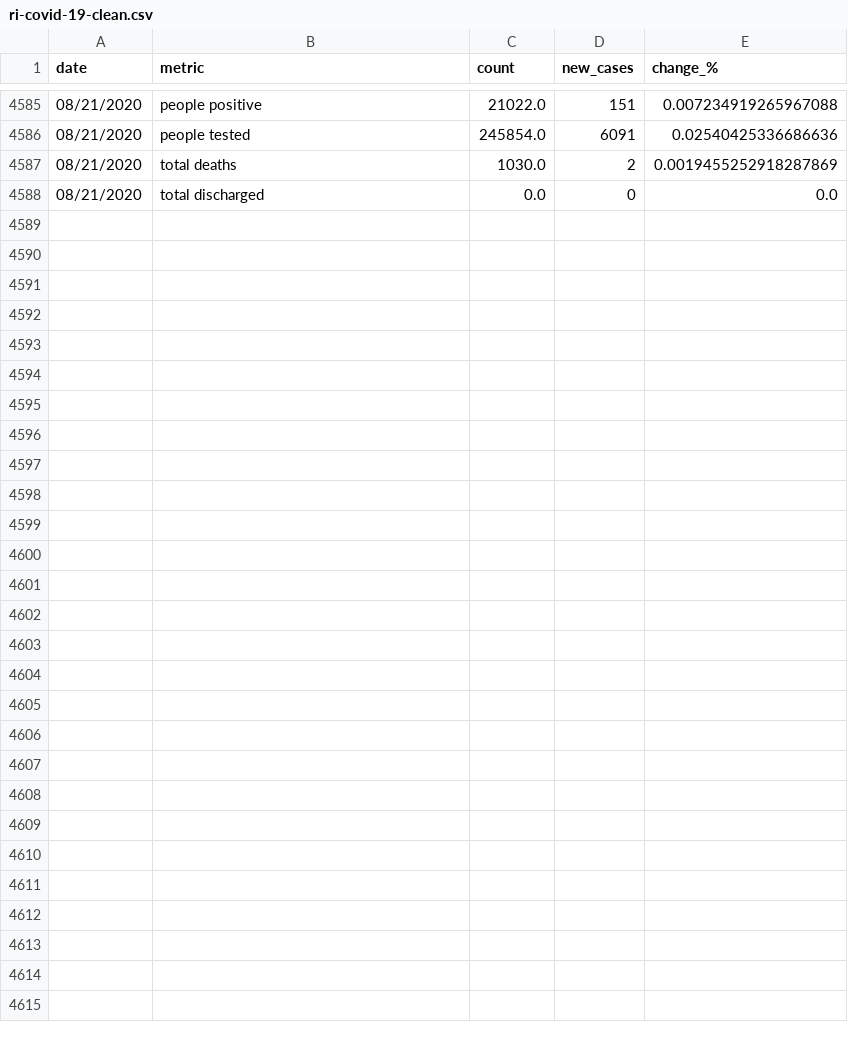
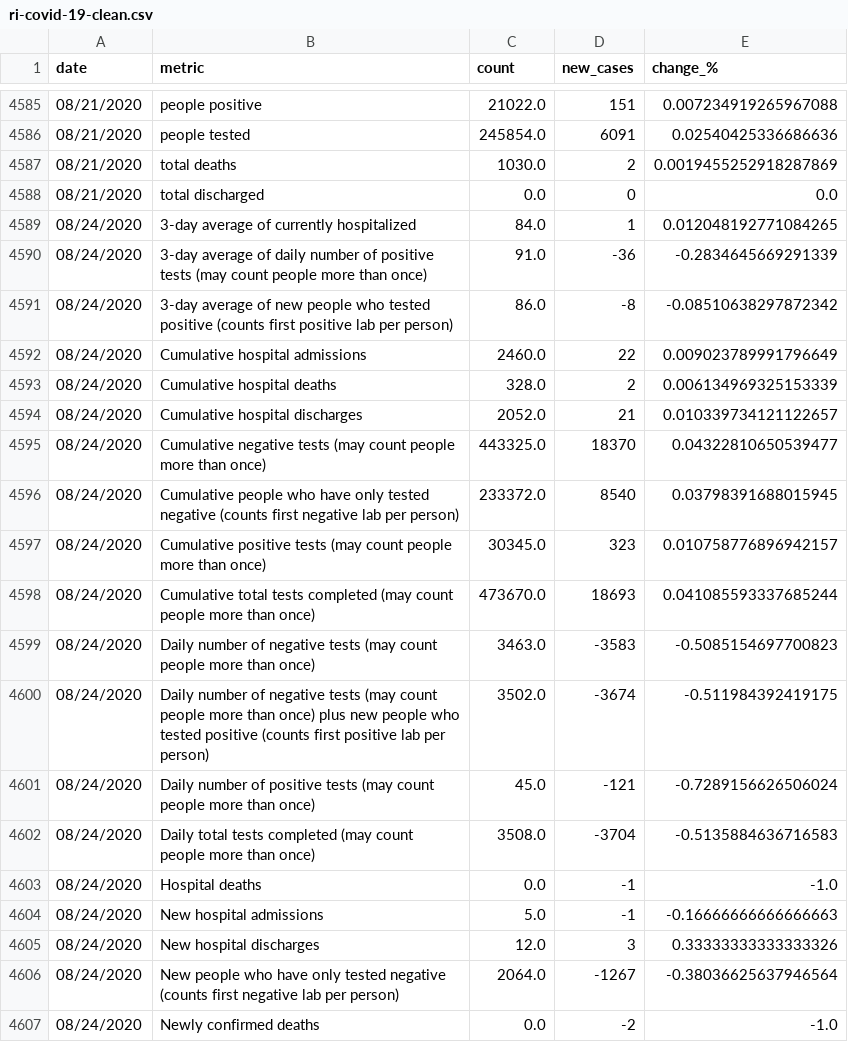
Before and after one commit to SmirkyGraphs/ri-covid19-updates, a CSV file: data/clean/ri-covid-19-clean.csv, drawn as a sheet; only a part is shown, gaps mark what is left out; the diff covers the shown part only.

Commit message:
8/24/2020 data update

```diff
--- a/data/clean/ri-covid-19-clean.csv
+++ b/data/clean/ri-covid-19-clean.csv
@@ -4588 +4588,20 @@ date,metric,count,new_cases,change_%
 08/21/2020,total discharged,0.0,0,0.0
+08/24/2020,3-day average of currently hospitalized,84.0,1,0.012048192771084265
+08/24/2020,3-day average of daily number of positive tests (may count people more than once),91.0,-36,-0.2834645669291339
+08/24/2020,3-day average of new people who tested positive (counts first positive lab per person),86.0,-8,-0.08510638297872342
+08/24/2020,Cumulative hospital admissions,2460.0,22,0.009023789991796649
+08/24/2020,Cumulative hospital deaths,328.0,2,0.006134969325153339
+08/24/2020,Cumulative hospital discharges,2052.0,21,0.010339734121122657
+08/24/2020,Cumulative negative tests (may count people more than once),443325.0,18370,0.04322810650539477
+08/24/2020,Cumulative people who have only tested negative (counts first negative lab per person),233372.0,8540,0.03798391688015945
+08/24/2020,Cumulative positive tests (may count people more than once),30345.0,323,0.010758776896942157
+08/24/2020,Cumulative total tests completed (may count people more than once),473670.0,18693,0.041085593337685244
+08/24/2020,Daily number of negative tests (may count people more than once),3463.0,-3583,-0.5085154697700823
+08/24/2020,Daily number of negative tests (may count people more than once) plus new people who tested positive (counts first positive lab per person),3502.0,-3674,-0.511984392419175
+08/24/2020,Daily number of positive tests (may count people more than once),45.0,-121,-0.7289156626506024
+08/24/2020,Daily total tests completed (may count people more than once),3508.0,-3704,-0.5135884636716583
+08/24/2020,Hospital deaths,0.0,-1,-1.0
+08/24/2020,New hospital admissions,5.0,-1,-0.16666666666666663
+08/24/2020,New hospital discharges,12.0,3,0.33333333333333326
+08/24/2020,New people who have only tested negative (counts first negative lab per person),2064.0,-1267,-0.38036625637946564
+08/24/2020,Newly confirmed deaths,0.0,-2,-1.0
```
Also changed, not shown: 14 added rows elsewhere in this file, data/raw/ri-covid-19.csv, 17 other files.
